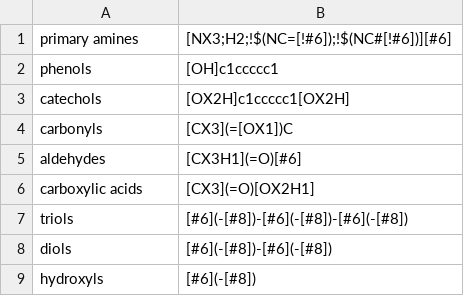
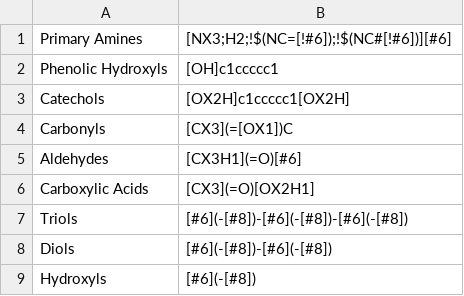
Before and after one commit to pbjarterot/Met-ID, a TSV file: met-id/databases/database/smarts.tsv, drawn as a sheet.

```diff
--- a/met-id/databases/database/smarts.tsv
+++ b/met-id/databases/database/smarts.tsv
@@ -1,9 +1,9 @@
-primary amines	[NX3;H2;!$(NC=[!#6]);!$(NC#[!#6])][#6]
-phenols	[OH]c1ccccc1
-catechols	[OX2H]c1ccccc1[OX2H]
-carbonyls	[CX3](=[OX1])C
-aldehydes	[CX3H1](=O)[#6]
-carboxylic acids	[CX3](=O)[OX2H1]
-triols	[#6](-[#8])-[#6](-[#8])-[#6](-[#8])
-diols	[#6](-[#8])-[#6](-[#8])
-hydroxyls	[#6](-[#8])
+Primary Amines	[NX3;H2;!$(NC=[!#6]);!$(NC#[!#6])][#6]
+Phenolic Hydroxyls	[OH]c1ccccc1
+Catechols	[OX2H]c1ccccc1[OX2H]
+Carbonyls	[CX3](=[OX1])C
+Aldehydes	[CX3H1](=O)[#6]
+Carboxylic Acids	[CX3](=O)[OX2H1]
+Triols	[#6](-[#8])-[#6](-[#8])-[#6](-[#8])
+Diols	[#6](-[#8])-[#6](-[#8])
+Hydroxyls	[#6](-[#8])
```
Also changed, not shown: met-id/databases/database/adducts.tsv, 46 other files.
